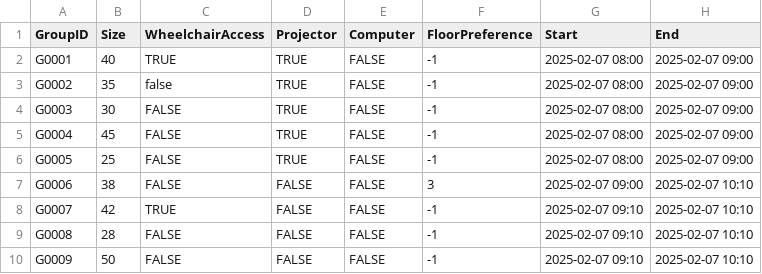
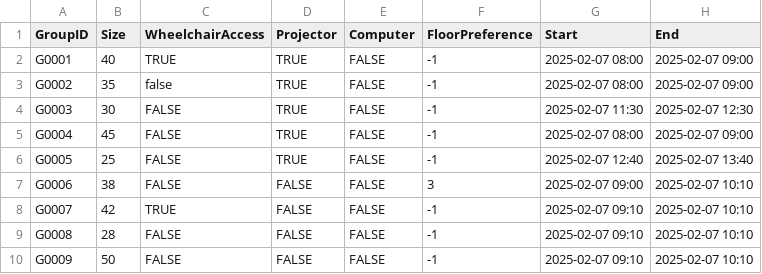
Before and after one commit to gitMiko0/HaskellRAT, a CSV file: input/groups_50.csv, drawn as a sheet; only a part is shown.

```diff
--- a/input/groups_50.csv
+++ b/input/groups_50.csv
@@ -3,5 +3,5 @@ G0001,40,TRUE,TRUE,FALSE,-1,2025-02-07 08:00,2025-02-07 09:00
 G0002,35,false,TRUE,FALSE,-1,2025-02-07 08:00,2025-02-07 09:00
-G0003,30,FALSE,TRUE,FALSE,-1,2025-02-07 08:00,2025-02-07 09:00
+G0003,30,FALSE,TRUE,FALSE,-1,2025-02-07 11:30,2025-02-07 12:30
 G0004,45,FALSE,TRUE,FALSE,-1,2025-02-07 08:00,2025-02-07 09:00
-G0005,25,FALSE,TRUE,FALSE,-1,2025-02-07 08:00,2025-02-07 09:00
+G0005,25,FALSE,TRUE,FALSE,-1,2025-02-07 12:40,2025-02-07 13:40
 G0006,38,FALSE,FALSE,FALSE,3,2025-02-07 09:00,2025-02-07 10:10
```
Also changed, not shown: 18 other files.
